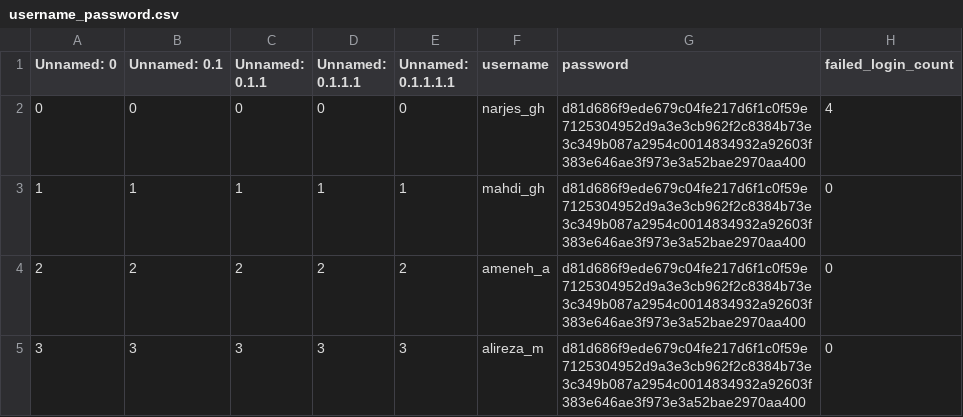
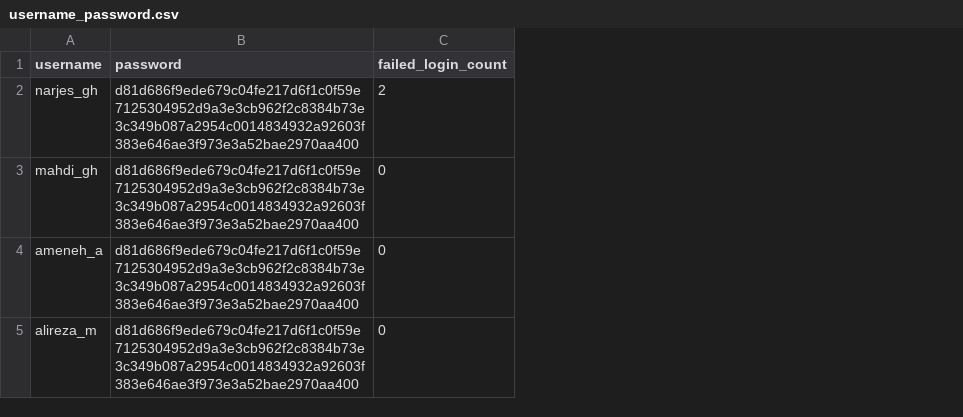
Before and after one commit to n-ghiyami/Messnger, a CSV file: username_password.csv, drawn as a sheet; removed rows and columns are numbered as before the commit, all else as after; the diff names each change by its address in the sheet, - before the commit and + after, or states it on an @@ line.

```diff
--- a/username_password.csv
+++ b/username_password.csv
-column A (Unnamed: 0), rows 2-5: 0 | 1 | 2 | 3
-column B (Unnamed: 0.1), rows 2-5: 0 | 1 | 2 | 3
-column C (Unnamed: 0.1.1), rows 2-5: 0 | 1 | 2 | 3
-column D (Unnamed: 0.1.1.1), rows 2-5: 0 | 1 | 2 | 3
-column E (Unnamed: 0.1.1.1.1), rows 2-5: 0 | 1 | 2 | 3
-C2 (failed_login_count): 4
+C2 (failed_login_count): 2
```
Also changed, not shown: 1 other file.
